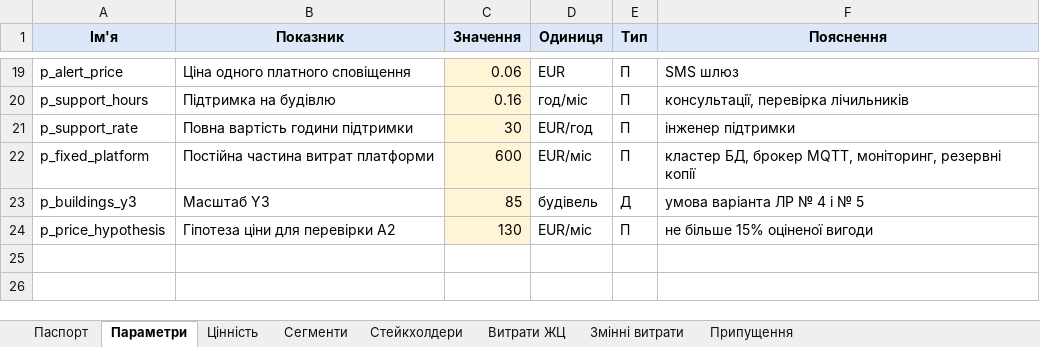
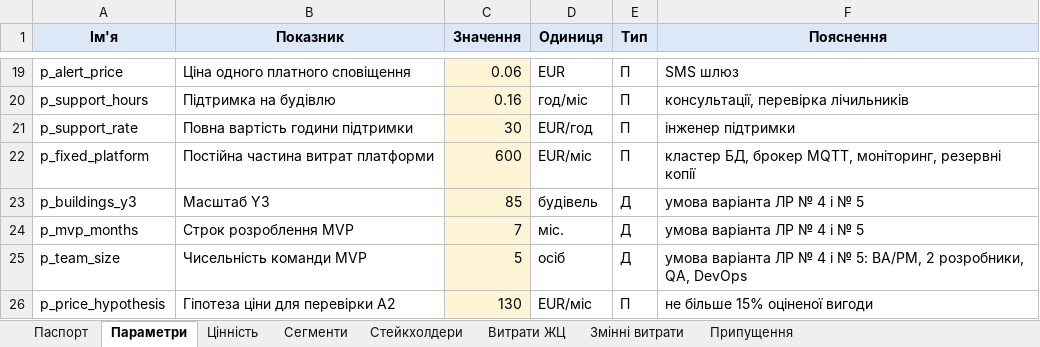
Before and after one commit to constantinemakoid/kai-software-economics, an Excel workbook: lab1/out/lab1_recalculated.xlsx, sheet Параметри, drawn as a sheet; only a part is shown, gaps mark what is left out; values as stored, in another font and other column widths than the file's, no borders; the diff names each change by its address in the sheet, - before the commit and + after, or states it on an @@ line.

Commit message:
Lab 1 review fixes: consistent R1 metric, stakeholder quadrants, readable sheet views, team parameters

```diff
--- a/lab1/out/lab1_recalculated.xlsx (sheet Параметри)
+++ b/lab1/out/lab1_recalculated.xlsx (sheet Параметри)
+row 24: p_mvp_months | Строк розроблення MVP | 7 | міс. | Д | умова варіанта ЛР № 4 і № 5
+row 25: p_team_size | Чисельність команди MVP | 5 | осіб | Д | умова варіанта ЛР № 4 і № 5: BA/PM, 2 розробники, QA, DevOps
```
Also changed, not shown: sheet Стейкхолдери, sheet Витрати ЖЦ, sheet Паспорт, lab1/out/lab1_passport_model.xlsx, 21 other files.
